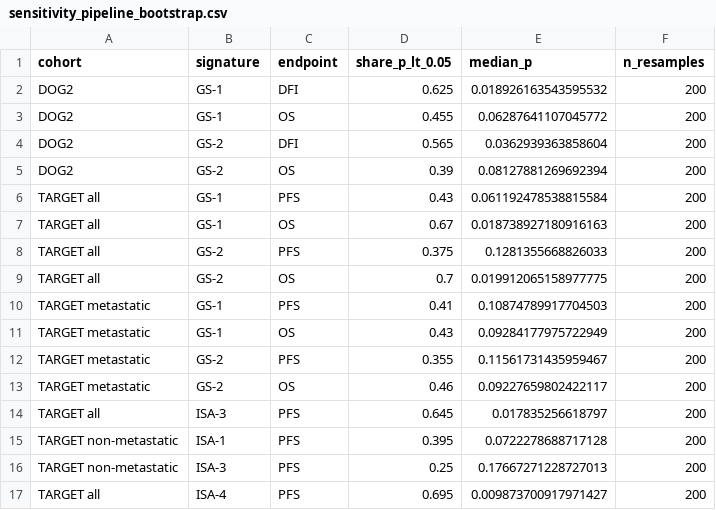
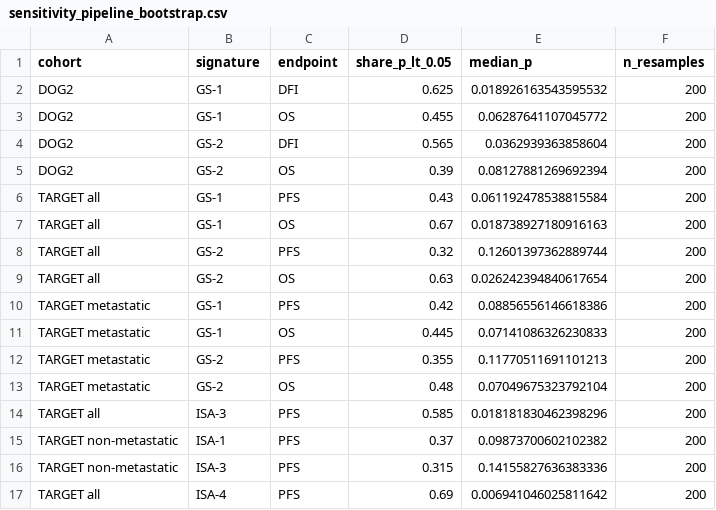
Before and after one commit to Rishabd2/canine-osteosarcoma-signatures, a CSV file: results/sensitivity_pipeline_bootstrap.csv, drawn as a sheet.

```diff
--- a/results/sensitivity_pipeline_bootstrap.csv
+++ b/results/sensitivity_pipeline_bootstrap.csv
@@ -7,11 +7,11 @@ TARGET all,GS-1,PFS,0.43,0.061192478538815584,200
 TARGET all,GS-1,OS,0.67,0.018738927180916163,200
-TARGET all,GS-2,PFS,0.375,0.1281355668826033,200
-TARGET all,GS-2,OS,0.7,0.019912065158977775,200
-TARGET metastatic,GS-1,PFS,0.41,0.10874789917704503,200
-TARGET metastatic,GS-1,OS,0.43,0.09284177975722949,200
-TARGET metastatic,GS-2,PFS,0.355,0.11561731435959467,200
-TARGET metastatic,GS-2,OS,0.46,0.09227659802422117,200
-TARGET all,ISA-3,PFS,0.645,0.017835256618797,200
-TARGET non-metastatic,ISA-1,PFS,0.395,0.0722278688717128,200
-TARGET non-metastatic,ISA-3,PFS,0.25,0.17667271228727013,200
-TARGET all,ISA-4,PFS,0.695,0.009873700917971427,200
+TARGET all,GS-2,PFS,0.32,0.12601397362889744,200
+TARGET all,GS-2,OS,0.63,0.026242394840617654,200
+TARGET metastatic,GS-1,PFS,0.42,0.08856556146618386,200
+TARGET metastatic,GS-1,OS,0.445,0.07141086326230833,200
+TARGET metastatic,GS-2,PFS,0.355,0.11770511691101213,200
+TARGET metastatic,GS-2,OS,0.48,0.07049675323792104,200
+TARGET all,ISA-3,PFS,0.585,0.018181830462398296,200
+TARGET non-metastatic,ISA-1,PFS,0.37,0.09873700602102382,200
+TARGET non-metastatic,ISA-3,PFS,0.315,0.14155827636383336,200
+TARGET all,ISA-4,PFS,0.69,0.006941046025811642,200
```
Also changed, not shown: results/claims_denovo_dog.csv, results/claims_published_signatures.csv, 6 other files.
